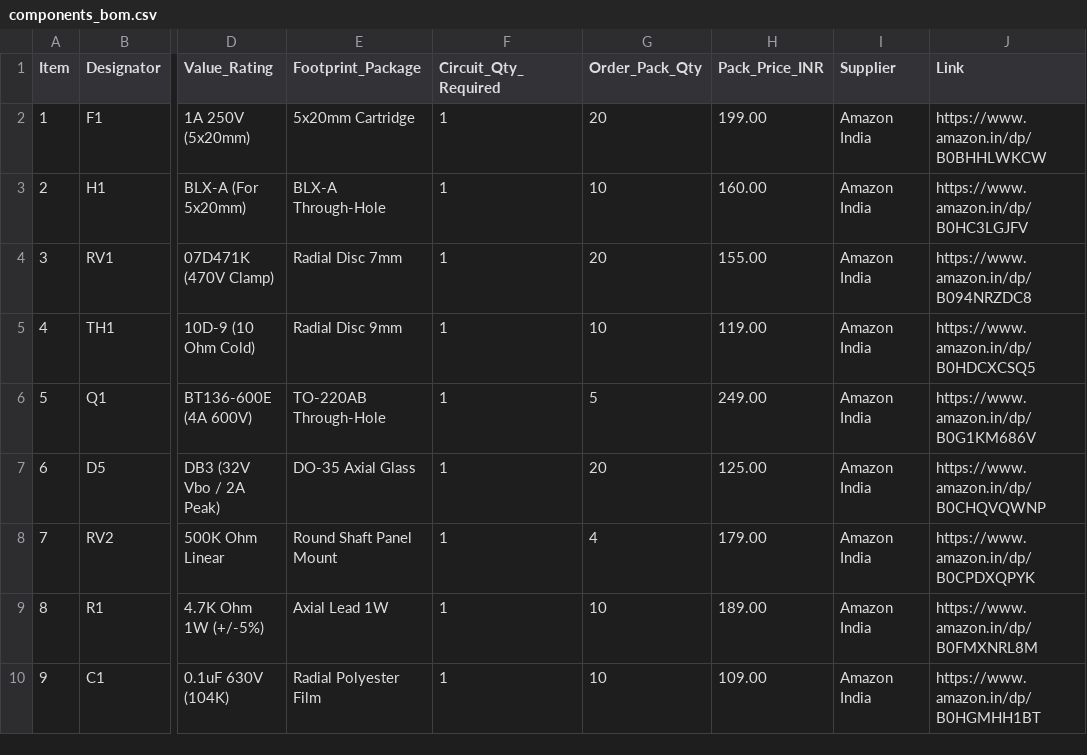
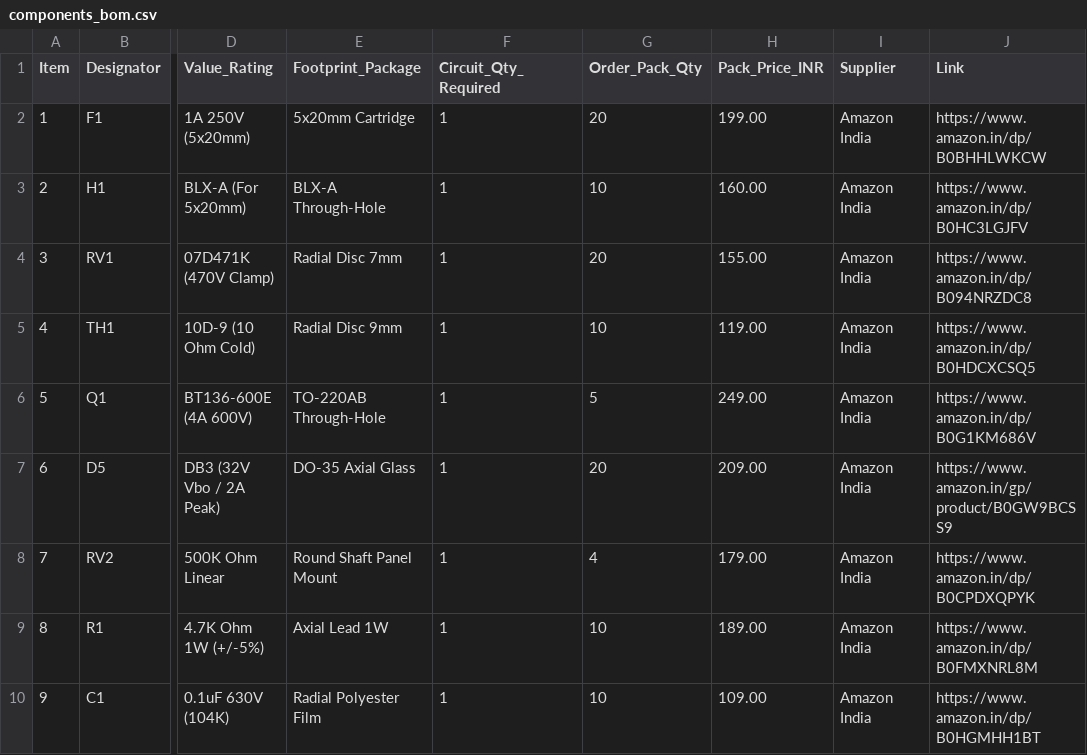
Before and after one commit to RaviKachhwaha/LUMISPARK-300X, a CSV file: components_bom.csv, drawn as a sheet; only a part is shown, gaps mark what is left out; the diff names each change by its address in the sheet, - before the commit and + after, or states it on an @@ line.

Commit message:
Update price and link for Bidirectional Trigger DIAC
Updated the price and Amazon link for the Bidirectional Trigger DIAC.

```diff
--- a/components_bom.csv
+++ b/components_bom.csv
-H7 (Pack_Price_INR): 125.00
+H7 (Pack_Price_INR): 209.00
-J7 (Link): https://www.amazon.in/dp/B0CHQVQWNP
+J7 (Link): https://www.amazon.in/gp/product/B0GW9BCSS9
```
